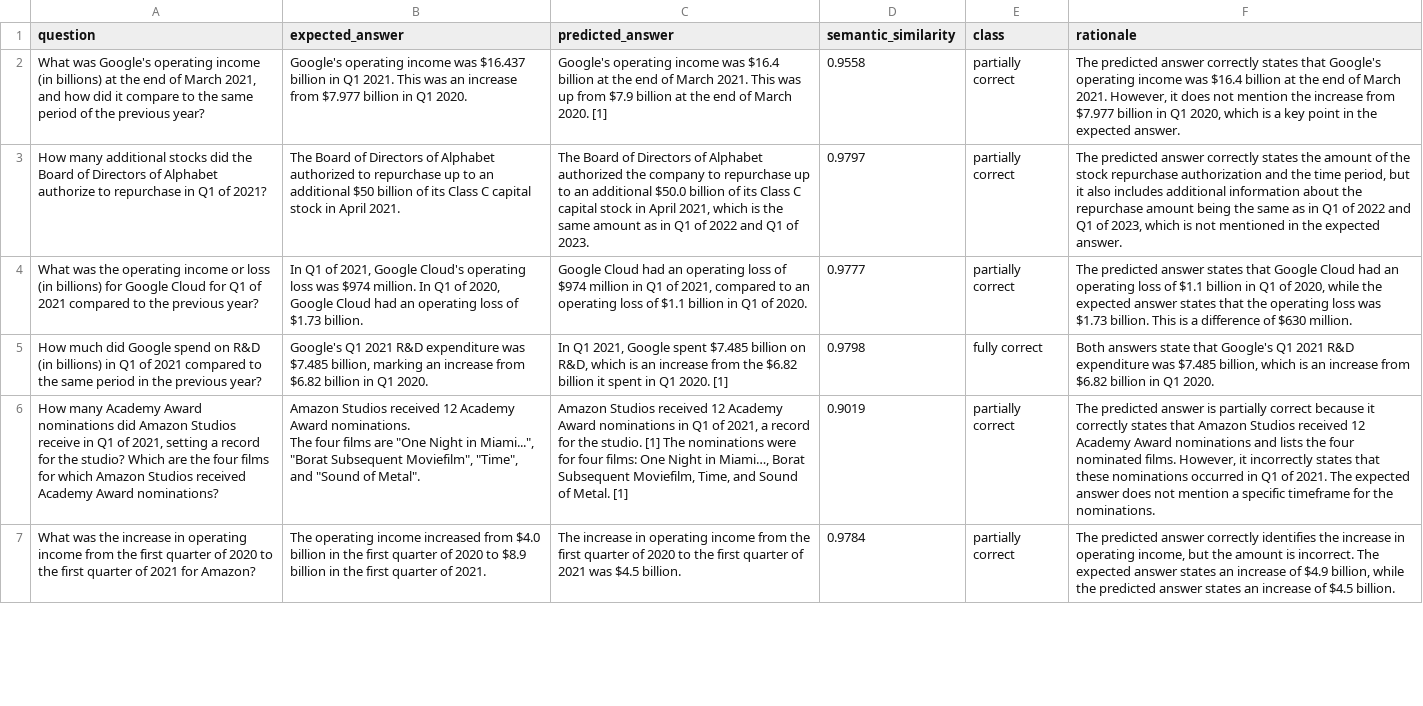
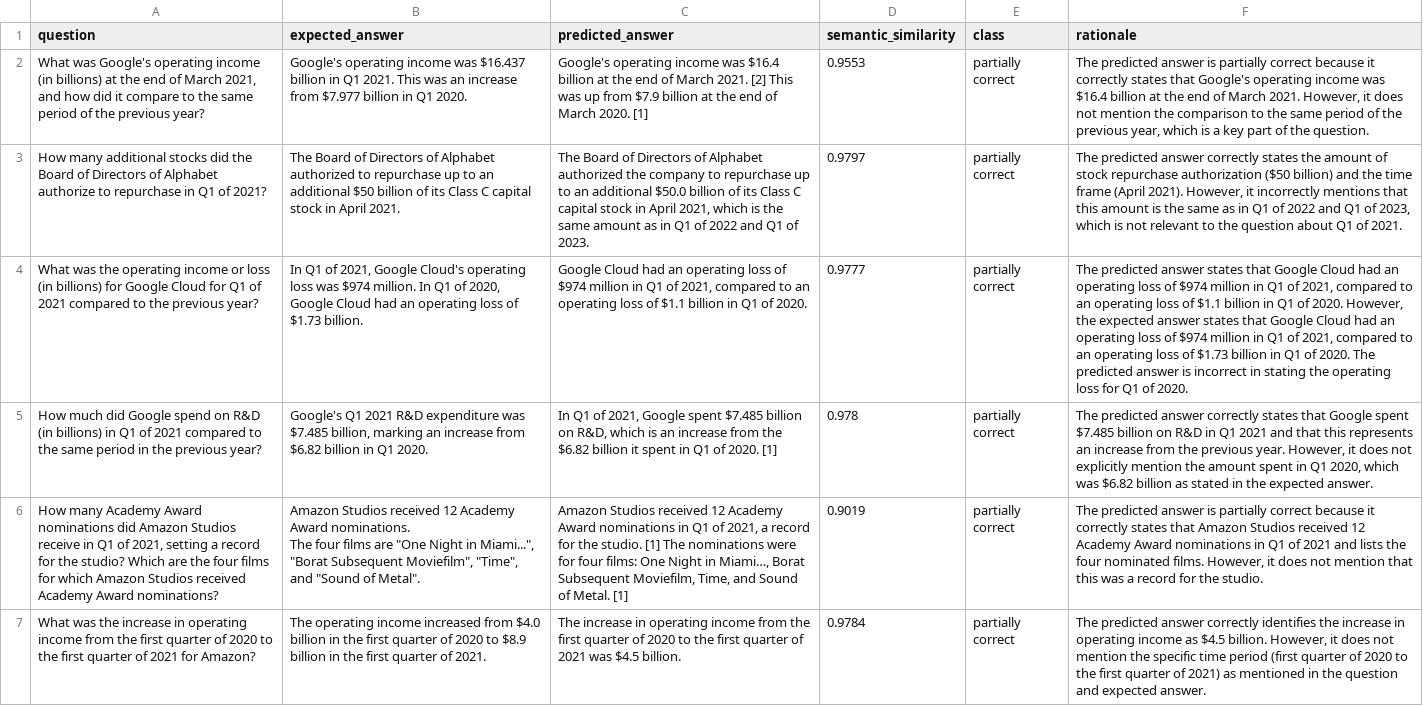
Before and after one commit to arunpshankar/VAIS-RAG-Patterns, a CSV file: data/eval/generation/summarized_answers_results.csv, drawn as a sheet; only a part is shown; the diff covers the shown part only; the diff names each change by its address in the sheet, - before the commit and + after, or states it on an @@ line.

```diff
--- a/data/eval/generation/summarized_answers_results.csv
+++ b/data/eval/generation/summarized_answers_results.csv
-C2 (predicted_answer): …March 2021. This was…
+C2 (predicted_answer): …March 2021. [2] This was…
-D2 (semantic_similarity): 0.9558
+D2 (semantic_similarity): 0.9553
-F2 (rationale): …predicted answer correctly states that Google's operating income was $16.4 billion at the end of March 2021. However, it does not mention the increase from $7.977 billion in Q1 2020, which is a key point in the expected answer.
+F2 (rationale): …predicted answer is partially correct because it correctly states that Google's operating income was $16.4 billion at the end of March 2021. However, it does not mention the comparison to the same period of the previous year, which is a key part of the question.
-F3 (rationale): …amount of the stock repurchase authorization and the time period, but it also includes additional information about the repurchase amount being the same as in Q1 of 2022 and Q1 of 2023, which is not mentioned in the expected answer.
+F3 (rationale): …amount of stock repurchase authorization ($50 billion) and the time frame (April 2021). However, it incorrectly mentions that this amount is the same as in Q1 of 2022 and Q1 of 2023, which is not relevant to the question about Q1 of 2021.
-F4 (rationale): …loss of $1.1 billion in Q1 of 2020, while the expected answer states that the operating loss was $1.73 billion. This is a difference of $630 million.
+F4 (rationale): …loss of $974 million in Q1 of 2021, compared to an operating loss of $1.1 billion in Q1 of 2020. However, the expected answer states that Google Cloud had an operating loss of $974 million in Q1 of 2021, compared to an operating loss of $1.73 billion in Q1 of 2020. The predicted answer is incorrect in stating the operating loss for Q1 of 2020.
-C5 (predicted_answer): In Q1 2021, Google spent $7.485 billion on R&D, which is an increase from the $6.82 billion it spent in Q1 2020. [1]
+C5 (predicted_answer): In Q1 of 2021, Google spent $7.485 billion on R&D, which is an increase from the $6.82 billion it spent in Q1 of 2020. [1]
-D5 (semantic_similarity): 0.9798
+D5 (semantic_similarity): 0.978
-E5 (class): fully correct
+E5 (class): partially correct
-F5 (rationale): Both answers state that Google's Q1 2021 R&D expenditure was $7.485 billion, which is an increase from $6.82 billion in Q1 2020.
+F5 (rationale): The predicted answer correctly states that Google spent $7.485 billion on R&D in Q1 2021 and that this represents an increase from the previous year. However, it does not explicitly mention the amount spent in Q1 2020, which was $6.82 billion as stated in the expected answer.
-F6 (rationale): …Award nominations and lists the four nominated films. However, it incorrectly states that these nominations occurred in Q1 of 2021. The expected answer does not mention a specific timeframe for the nominations.
+F6 (rationale): …Award nominations in Q1 of 2021 and lists the four nominated films. However, it does not mention that this was a record for the studio.
-F7 (rationale): …in operating income, but the amount is incorrect. The expected answer states an increase of $4.9 billion, while the predicted answer states an increase of $4.5 billion.
+F7 (rationale): …in operating income as $4.5 billion. However, it does not mention the specific time period (first quarter of 2020 to the first quarter of 2021) as mentioned in the question and expected answer.
```
Also changed, not shown: 127 edited cells elsewhere in this file, 5 other files.
